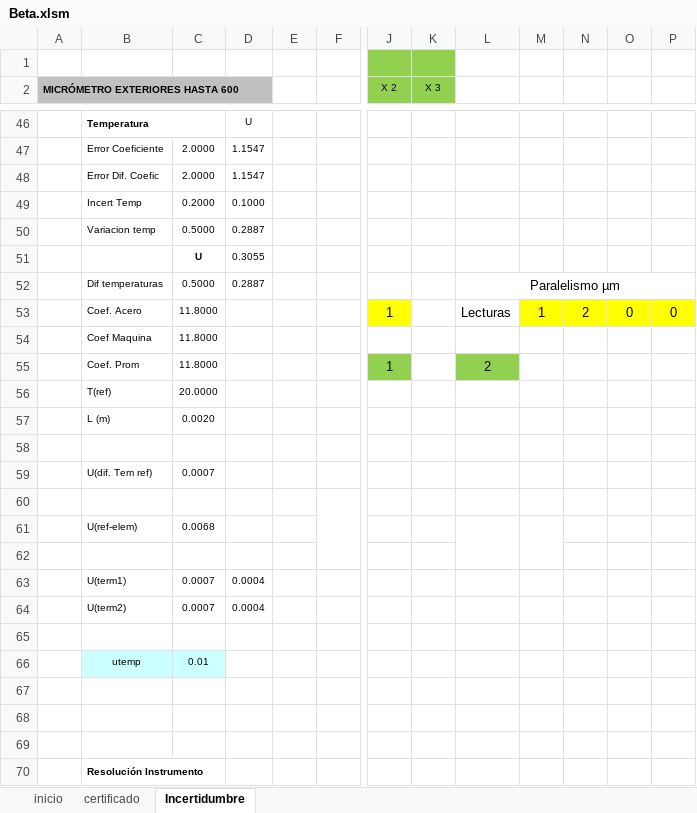
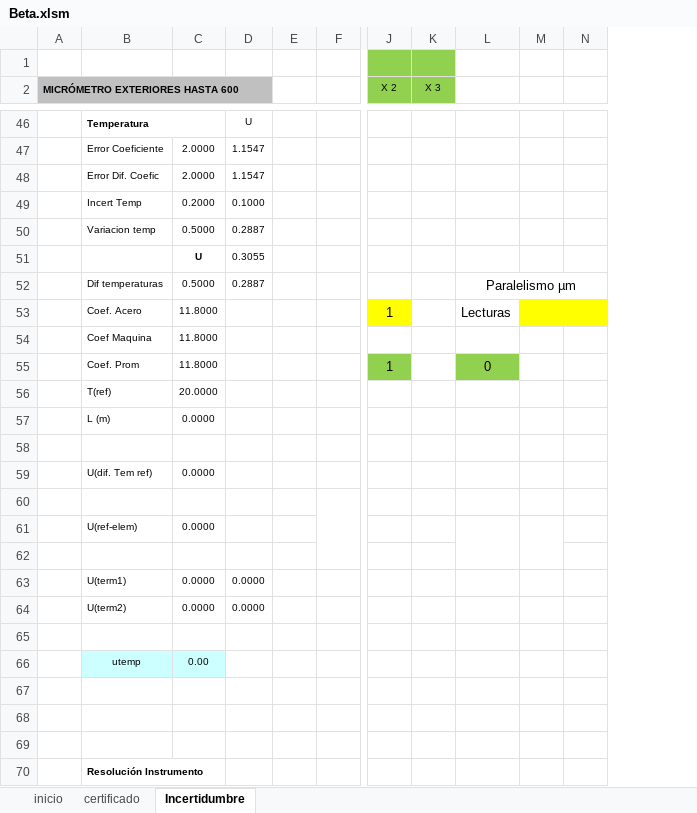
Before and after one commit to hocht/Kalibrix, an Excel workbook: Beta.xlsm, sheet Incertidumbre, drawn as a sheet; only a part is shown, gaps mark what is left out; values as stored, in another font and other column widths than the file's, no borders; charts and pictures not drawn; removed rows and columns are numbered as before the commit, all else as after; rows hold the shown columns only; the diff covers the shown part only; the diff names each change by its address in the sheet, - before the commit and + after, or states it on an @@ line.

Commit message:
Version 8.91
Módulo para borrar contenido añadido

```diff
--- a/Beta.xlsm (sheet Incertidumbre)
+++ b/Beta.xlsm (sheet Incertidumbre)
-column N, row 53: 2
-column O, row 53: 0
-column P, row 53: 0
+column N, empty
-M53: 1
+M53: (empty)
-L55: 2
+L55: 0
-C57: 0.0020
+C57: 0.0000
-row 59:  | U(dif. Tem ref) | 0.0007 | 0.0012
+row 59:  | U(dif. Tem ref) | 0.0000 | 0.0000
-row 61:  | U(ref-elem) | 0.0068 | 0.0118
+row 61:  | U(ref-elem) | 0.0000 | 0.0000
-row 63:  | U(term1) | 0.0007 | 0.0004
-row 64:  | U(term2) | 0.0007 | 0.0004
+row 63:  | U(term1) | 0.0000 | 0.0000
+row 64:  | U(term2) | 0.0000 | 0.0000
-C66: 0.01
+C66: 0.00
```
Also changed, not shown: 11 added rows, 11 removed rows and 14 edited cells elsewhere in this sheet, sheet inicio, sheet certificado, charts or pictures.
